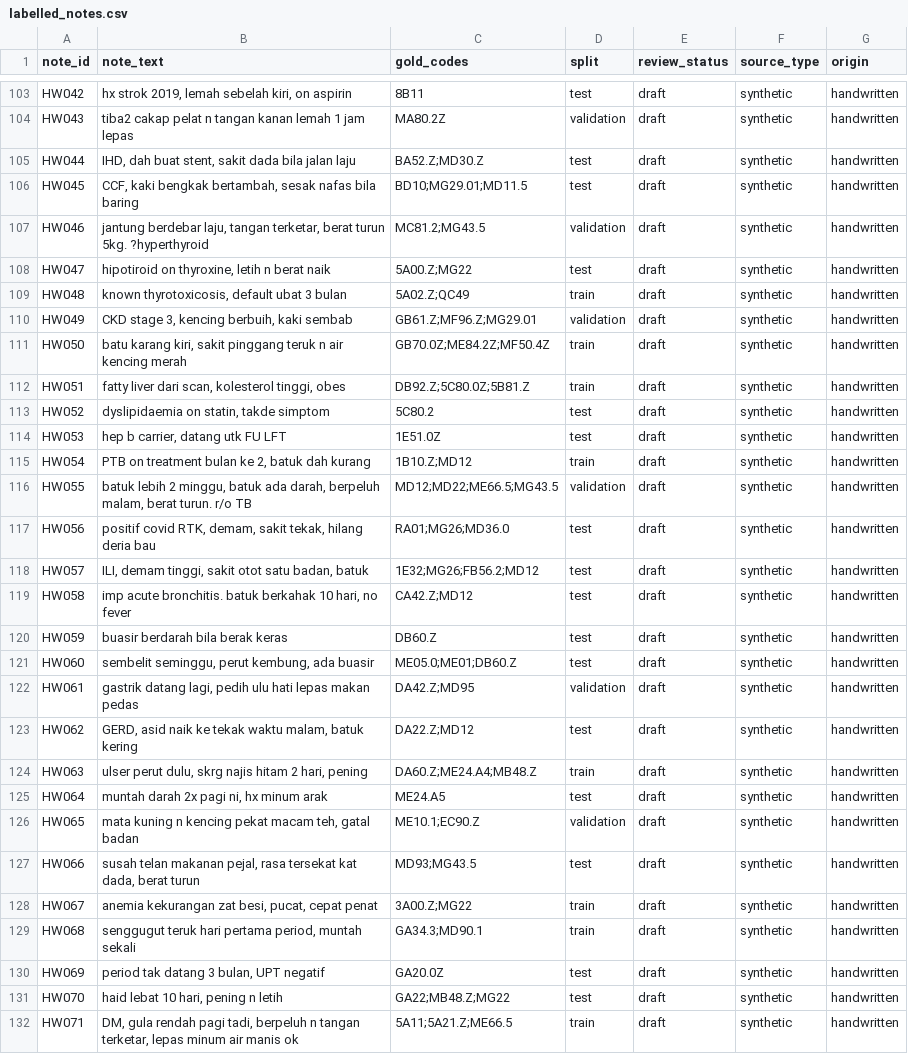
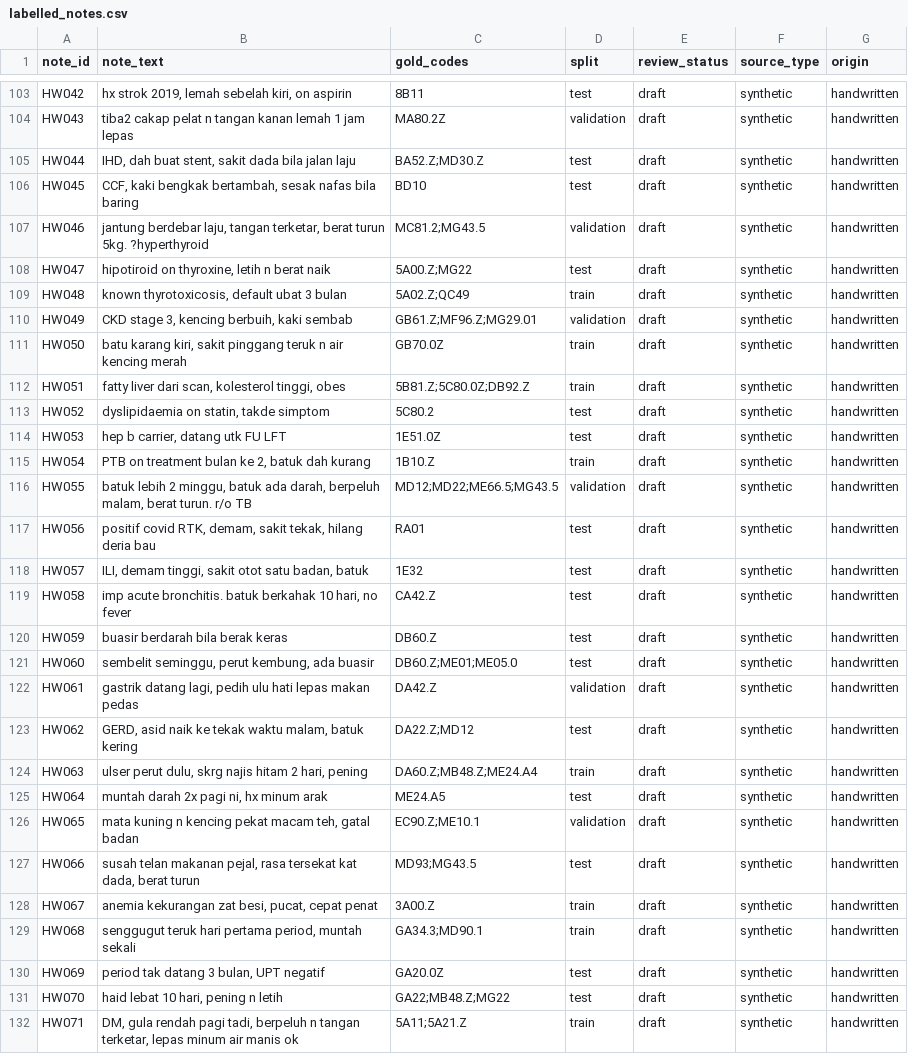
Before and after one commit to dylanchong0820/Catatkod, a CSV file: backend/training/data/labelled_notes.csv, drawn as a sheet; only a part is shown, gaps mark what is left out; the diff covers the shown part only.

Commit message:
Coding policy: symptoms covered by a coded diagnosis; verifier; experiments
- nlp/policy.py: integral-symptom rule (scabies covers itching, UTI covers
  dysuria, vertigo replaces dizziness...), applied to gold labels and to
  every system's predictions (CatatKod, baselines, LLM) alike
- API returns coveredSymptoms; note page shows 'Diliputi oleh diagnosis'
  and no longer re-suggests covered symptoms
- verify_notes.py: LLM completeness check for LLM-written notes
- generate_independent_notes.py --train-notes/--model: LLM training notes
- experiment_embeddings.py: multilingual-e5 features tested, no gain, not used
- vite: ignore backend/ and docs/ so training jobs don't reload the app
- Independent test F1: English 0.778 -> 0.835, Malay 0.795 -> 0.815

```diff
--- a/backend/training/data/labelled_notes.csv
+++ b/backend/training/data/labelled_notes.csv
@@ -105,3 +105,3 @@ HW043,tiba2 cakap pelat n tangan kanan lemah 1 jam lepas,MA80.2Z,validation,draf
 HW044,"IHD, dah buat stent, sakit dada bila jalan laju",BA52.Z;MD30.Z,test,draft,synthetic,handwritten
-HW045,"CCF, kaki bengkak bertambah, sesak nafas bila baring",BD10;MG29.01;MD11.5,test,draft,synthetic,handwritten
+HW045,"CCF, kaki bengkak bertambah, sesak nafas bila baring",BD10,test,draft,synthetic,handwritten
 HW046,"jantung berdebar laju, tangan terketar, berat turun 5kg. ?hyperthyroid",MC81.2;MG43.5,validation,draft,synthetic,handwritten
@@ -110,20 +110,20 @@ HW048,"known thyrotoxicosis, default ubat 3 bulan",5A02.Z;QC49,train,draft,synth
 HW049,"CKD stage 3, kencing berbuih, kaki sembab",GB61.Z;MF96.Z;MG29.01,validation,draft,synthetic,handwritten
-HW050,"batu karang kiri, sakit pinggang teruk n air kencing merah",GB70.0Z;ME84.2Z;MF50.4Z,train,draft,synthetic,handwritten
-HW051,"fatty liver dari scan, kolesterol tinggi, obes",DB92.Z;5C80.0Z;5B81.Z,train,draft,synthetic,handwritten
+HW050,"batu karang kiri, sakit pinggang teruk n air kencing merah",GB70.0Z,train,draft,synthetic,handwritten
+HW051,"fatty liver dari scan, kolesterol tinggi, obes",5B81.Z;5C80.0Z;DB92.Z,train,draft,synthetic,handwritten
 HW052,"dyslipidaemia on statin, takde simptom",5C80.2,test,draft,synthetic,handwritten
 HW053,"hep b carrier, datang utk FU LFT",1E51.0Z,test,draft,synthetic,handwritten
-HW054,"PTB on treatment bulan ke 2, batuk dah kurang",1B10.Z;MD12,train,draft,synthetic,handwritten
+HW054,"PTB on treatment bulan ke 2, batuk dah kurang",1B10.Z,train,draft,synthetic,handwritten
 HW055,"batuk lebih 2 minggu, batuk ada darah, berpeluh malam, berat turun. r/o TB",MD12;MD22;ME66.5;MG43.5,validation,draft,synthetic,handwritten
-HW056,"positif covid RTK, demam, sakit tekak, hilang deria bau",RA01;MG26;MD36.0,test,draft,synthetic,handwritten
-HW057,"ILI, demam tinggi, sakit otot satu badan, batuk",1E32;MG26;FB56.2;MD12,test,draft,synthetic,handwritten
-HW058,"imp acute bronchitis. batuk berkahak 10 hari, no fever",CA42.Z;MD12,test,draft,synthetic,handwritten
+HW056,"positif covid RTK, demam, sakit tekak, hilang deria bau",RA01,test,draft,synthetic,handwritten
+HW057,"ILI, demam tinggi, sakit otot satu badan, batuk",1E32,test,draft,synthetic,handwritten
+HW058,"imp acute bronchitis. batuk berkahak 10 hari, no fever",CA42.Z,test,draft,synthetic,handwritten
 HW059,buasir berdarah bila berak keras,DB60.Z,test,draft,synthetic,handwritten
-HW060,"sembelit seminggu, perut kembung, ada buasir",ME05.0;ME01;DB60.Z,test,draft,synthetic,handwritten
-HW061,"gastrik datang lagi, pedih ulu hati lepas makan pedas",DA42.Z;MD95,validation,draft,synthetic,handwritten
+HW060,"sembelit seminggu, perut kembung, ada buasir",DB60.Z;ME01;ME05.0,test,draft,synthetic,handwritten
+HW061,"gastrik datang lagi, pedih ulu hati lepas makan pedas",DA42.Z,validation,draft,synthetic,handwritten
 HW062,"GERD, asid naik ke tekak waktu malam, batuk kering",DA22.Z;MD12,test,draft,synthetic,handwritten
-HW063,"ulser perut dulu, skrg najis hitam 2 hari, pening",DA60.Z;ME24.A4;MB48.Z,train,draft,synthetic,handwritten
+HW063,"ulser perut dulu, skrg najis hitam 2 hari, pening",DA60.Z;MB48.Z;ME24.A4,train,draft,synthetic,handwritten
 HW064,"muntah darah 2x pagi ni, hx minum arak",ME24.A5,test,draft,synthetic,handwritten
-HW065,"mata kuning n kencing pekat macam teh, gatal badan",ME10.1;EC90.Z,validation,draft,synthetic,handwritten
+HW065,"mata kuning n kencing pekat macam teh, gatal badan",EC90.Z;ME10.1,validation,draft,synthetic,handwritten
 HW066,"susah telan makanan pejal, rasa tersekat kat dada, berat turun",MD93;MG43.5,test,draft,synthetic,handwritten
-HW067,"anemia kekurangan zat besi, pucat, cepat penat",3A00.Z;MG22,train,draft,synthetic,handwritten
+HW067,"anemia kekurangan zat besi, pucat, cepat penat",3A00.Z,train,draft,synthetic,handwritten
 HW068,"senggugut teruk hari pertama period, muntah sekali",GA34.3;MD90.1,train,draft,synthetic,handwritten
@@ -131,2 +131,2 @@ HW069,"period tak datang 3 bulan, UPT negatif",GA20.0Z,test,draft,synthetic,hand
 HW070,"haid lebat 10 hari, pening n letih",GA22;MB48.Z;MG22,test,draft,synthetic,handwritten
-HW071,"DM, gula rendah pagi tadi, berpeluh n tangan terketar, lepas minum air manis ok",5A11;5A21.Z;ME66.5,train,draft,synthetic,handwritten
+HW071,"DM, gula rendah pagi tadi, berpeluh n tangan terketar, lepas minum air manis ok",5A11;5A21.Z,train,draft,synthetic,handwritten
```
Also changed, not shown: 171 edited cells elsewhere in this file, backend/training/artifacts/test_errors.csv, 17 other files.
